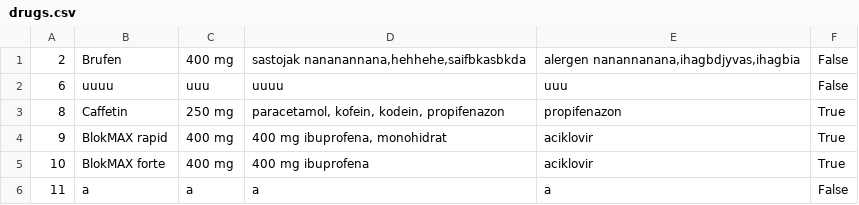
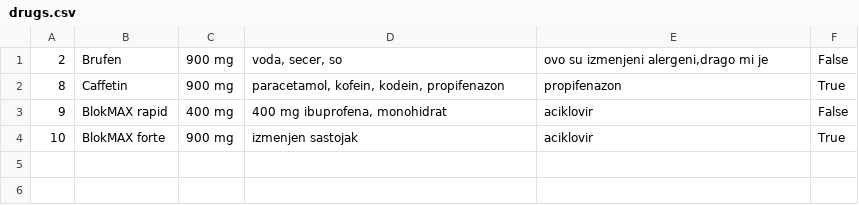
Before and after one commit to AndjelijaStancic/Hospital-managment-system, a CSV file: Projekat/SIMS PROJEKAT/SimsProjekat/SimsProjekat/Resources/Data/drugs.csv, drawn as a sheet.

```diff
--- a/Projekat/SIMS PROJEKAT/SimsProjekat/SimsProjekat/Resources/Data/drugs.csv
+++ b/Projekat/SIMS PROJEKAT/SimsProjekat/SimsProjekat/Resources/Data/drugs.csv
@@ -1,6 +1,4 @@
-2;Brufen;400 mg; sastojak nananannana,hehhehe,saifbkasbkda; alergen nanannanana,ihagbdjyvas,ihagbia;False
-6;uuuu;uuu;uuuu;uuu;False
-8;Caffetin;250 mg; paracetamol, kofein, kodein, propifenazon; propifenazon;True
-9;BlokMAX rapid;400 mg;400 mg ibuprofena, monohidrat; aciklovir;True
-10;BlokMAX forte;400 mg; 400 mg ibuprofena; aciklovir;True
-11;a;a;a;a;False
+2;Brufen;900 mg;voda, secer, so;ovo su izmenjeni alergeni,drago mi je ;False
+8;Caffetin;900 mg; paracetamol, kofein, kodein, propifenazon; propifenazon;True
+9;BlokMAX rapid;400 mg;400 mg ibuprofena, monohidrat; aciklovir;False
+10;BlokMAX forte;900 mg;izmenjen sastojak; aciklovir;True
```
Also changed, not shown: Projekat/SIMS PROJEKAT/SimsProjekat/SimsProjekat/Resources/Data/user.csv, 29 other files.
